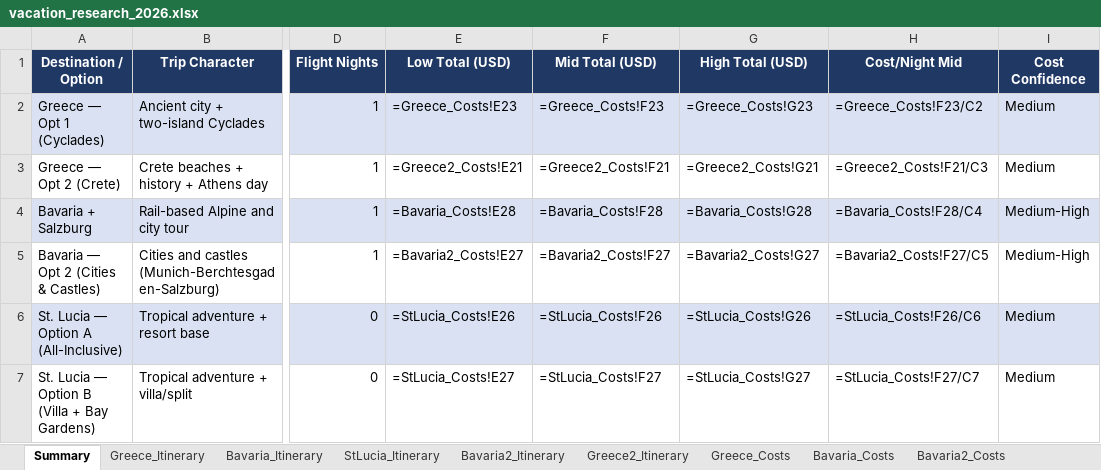
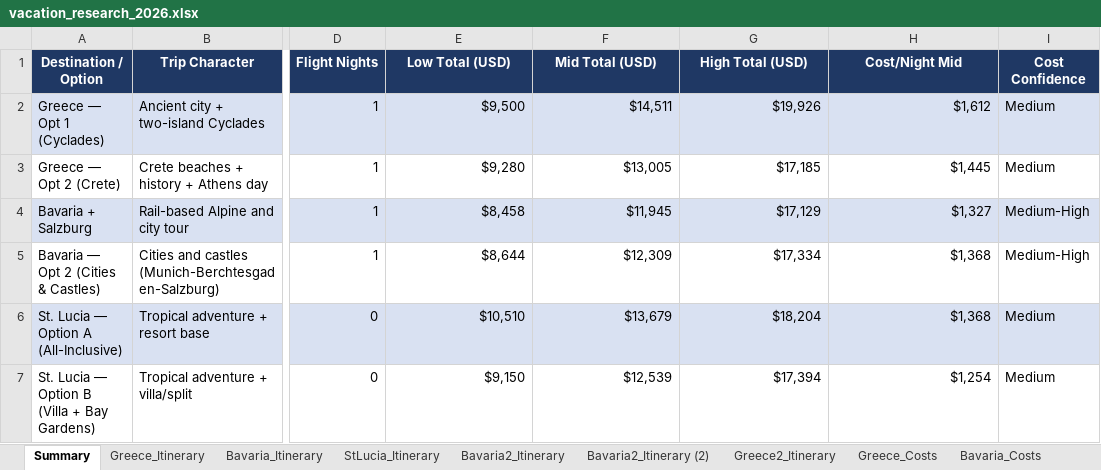
Before and after one commit to jimbubb1974/vacation-research-2026, an Excel workbook: vacation_research_2026.xlsx, sheet Summary, drawn as a sheet; only a part is shown, gaps mark what is left out; values as stored, in another font and other column widths than the file's, no borders; formulas without a stored value are shown as written; the diff names each change by its address in the sheet, - before the commit and + after, or states it on an @@ line.

```diff
--- a/vacation_research_2026.xlsx (sheet Summary)
+++ b/vacation_research_2026.xlsx (sheet Summary)
+sheet tab: Bavaria2_Itinerary (2)
-E2 (Low Total (USD)): =Greece_Costs!E23
+E2 (Low Total (USD)): $9,500
-F2 (Mid Total (USD)): =Greece_Costs!F23
+F2 (Mid Total (USD)): $14,511
-G2 (High Total (USD)): =Greece_Costs!G23
+G2 (High Total (USD)): $19,926
-H2 (Cost/Night Mid): =Greece_Costs!F23/C2
+H2 (Cost/Night Mid): $1,612
-E3 (Low Total (USD)): =Greece2_Costs!E21
+E3 (Low Total (USD)): $9,280
-F3 (Mid Total (USD)): =Greece2_Costs!F21
+F3 (Mid Total (USD)): $13,005
-G3 (High Total (USD)): =Greece2_Costs!G21
+G3 (High Total (USD)): $17,185
-H3 (Cost/Night Mid): =Greece2_Costs!F21/C3
+H3 (Cost/Night Mid): $1,445
-E4 (Low Total (USD)): =Bavaria_Costs!E28
+E4 (Low Total (USD)): $8,458
-F4 (Mid Total (USD)): =Bavaria_Costs!F28
+F4 (Mid Total (USD)): $11,945
-G4 (High Total (USD)): =Bavaria_Costs!G28
+G4 (High Total (USD)): $17,129
-H4 (Cost/Night Mid): =Bavaria_Costs!F28/C4
+H4 (Cost/Night Mid): $1,327
-E5 (Low Total (USD)): =Bavaria2_Costs!E27
+E5 (Low Total (USD)): $8,644
-F5 (Mid Total (USD)): =Bavaria2_Costs!F27
+F5 (Mid Total (USD)): $12,309
-G5 (High Total (USD)): =Bavaria2_Costs!G27
+G5 (High Total (USD)): $17,334
-H5 (Cost/Night Mid): =Bavaria2_Costs!F27/C5
+H5 (Cost/Night Mid): $1,368
-E6 (Low Total (USD)): =StLucia_Costs!E26
+E6 (Low Total (USD)): $10,510
-F6 (Mid Total (USD)): =StLucia_Costs!F26
+F6 (Mid Total (USD)): $13,679
-G6 (High Total (USD)): =StLucia_Costs!G26
+G6 (High Total (USD)): $18,204
-H6 (Cost/Night Mid): =StLucia_Costs!F26/C6
+H6 (Cost/Night Mid): $1,368
-E7 (Low Total (USD)): =StLucia_Costs!E27
+E7 (Low Total (USD)): $9,150
-F7 (Mid Total (USD)): =StLucia_Costs!F27
+F7 (Mid Total (USD)): $12,539
-G7 (High Total (USD)): =StLucia_Costs!G27
+G7 (High Total (USD)): $17,394
-H7 (Cost/Night Mid): =StLucia_Costs!F27/C7
+H7 (Cost/Night Mid): $1,254
```
Also changed, not shown: sheet Cost_Comparison, sheet StLucia_Costs, sheet Greece2_Costs, sheet Greece_Costs, sheet Bavaria2_Costs, sheet Bavaria_Costs, trip_costs.xlsx, 5 other files.
